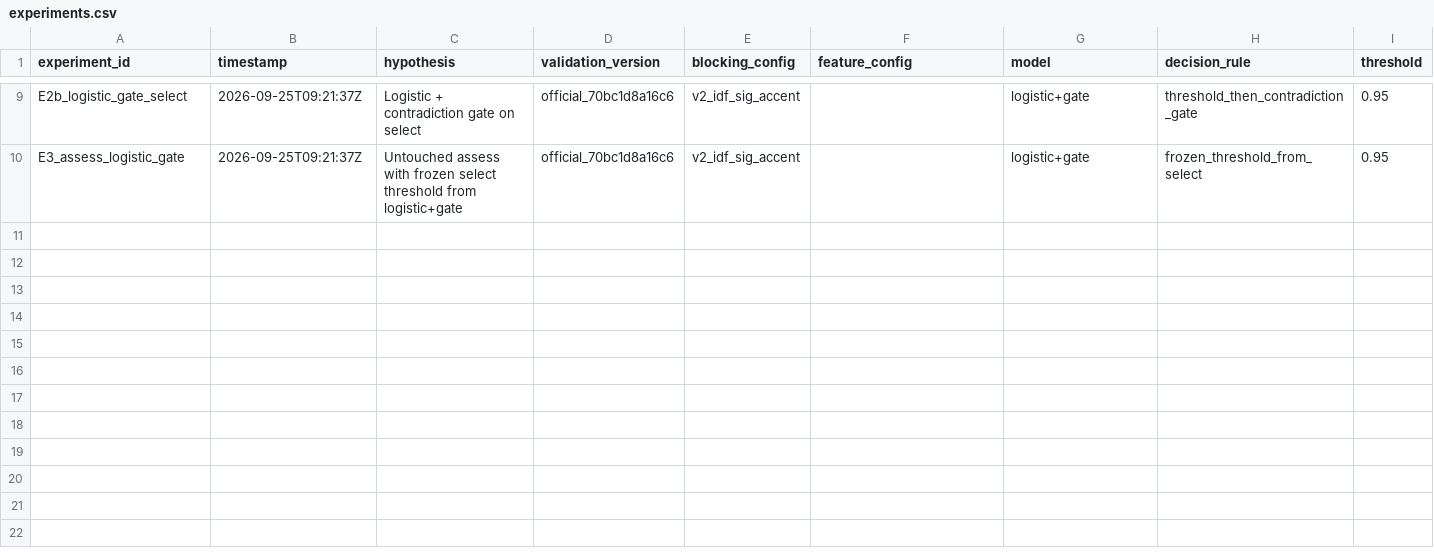
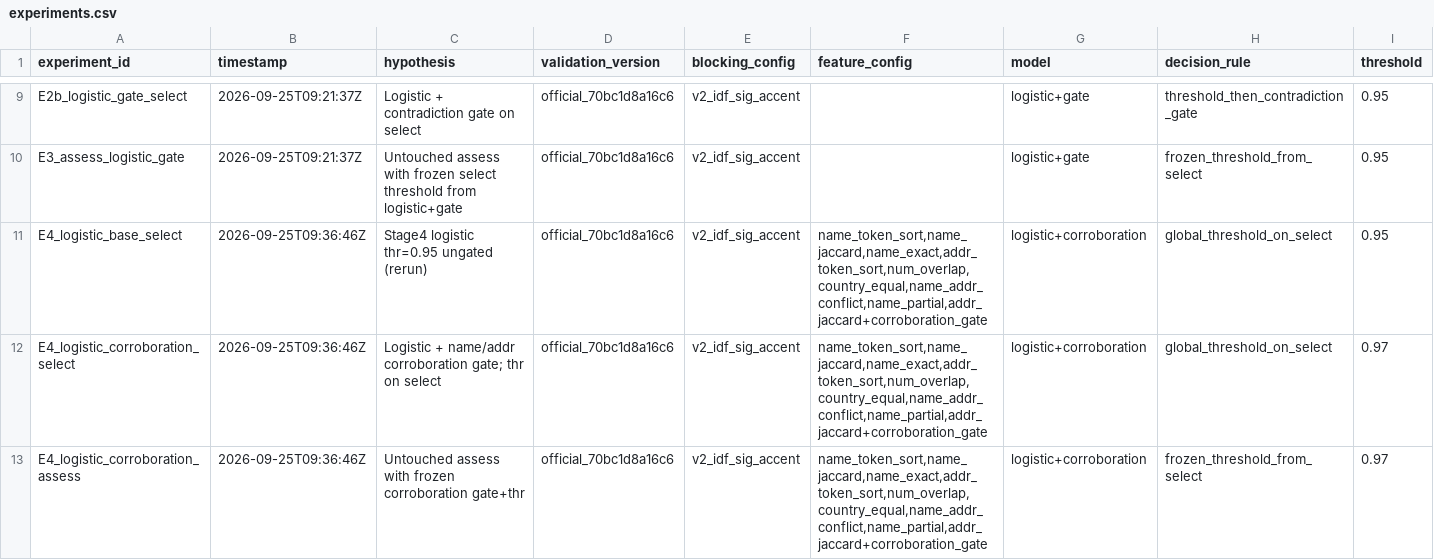
Before and after one commit to sshivanshg/Mlchallenge, a CSV file: reports/official/official_70bc1d8a16c6/experiments.csv, drawn as a sheet; only a part is shown, gaps mark what is left out; rows hold the shown columns only; the diff names each change by its address in the sheet, - before the commit and + after, or states it on an @@ line.

```diff
--- a/reports/official/official_70bc1d8a16c6/experiments.csv
+++ b/reports/official/official_70bc1d8a16c6/experiments.csv
+row 11: E4_logistic_base_select | 2026-09-25T09:36:46Z | Stage4 logistic thr=0.95 ungated (rerun) | official_70bc1d8a16c6 | v2_idf_sig_accent | name_token_sort,name_jaccard,name_exact,addr_token_sort,num_overlap,country_equal,name_addr_conflict,name_partial,addr_jaccard+corroboration_gate | logistic+corroboration | global_threshold_on_select | 0.95
+row 12: E4_logistic_corroboration_select | 2026-09-25T09:36:46Z | Logistic + name/addr corroboration gate; thr on select | official_70bc1d8a16c6 | v2_idf_sig_accent | name_token_sort,name_jaccard,name_exact,addr_token_sort,num_overlap,country_equal,name_addr_conflict,name_partial,addr_jaccard+corroboration_gate | logistic+corroboration | global_threshold_on_select | 0.97
+row 13: E4_logistic_corroboration_assess | 2026-09-25T09:36:46Z | Untouched assess with frozen corroboration gate+thr | official_70bc1d8a16c6 | v2_idf_sig_accent | name_token_sort,name_jaccard,name_exact,addr_token_sort,num_overlap,country_equal,name_addr_conflict,name_partial,addr_jaccard+corroboration_gate | logistic+corroboration | frozen_threshold_from_select | 0.97
```
Also changed, not shown: 2 other files.
